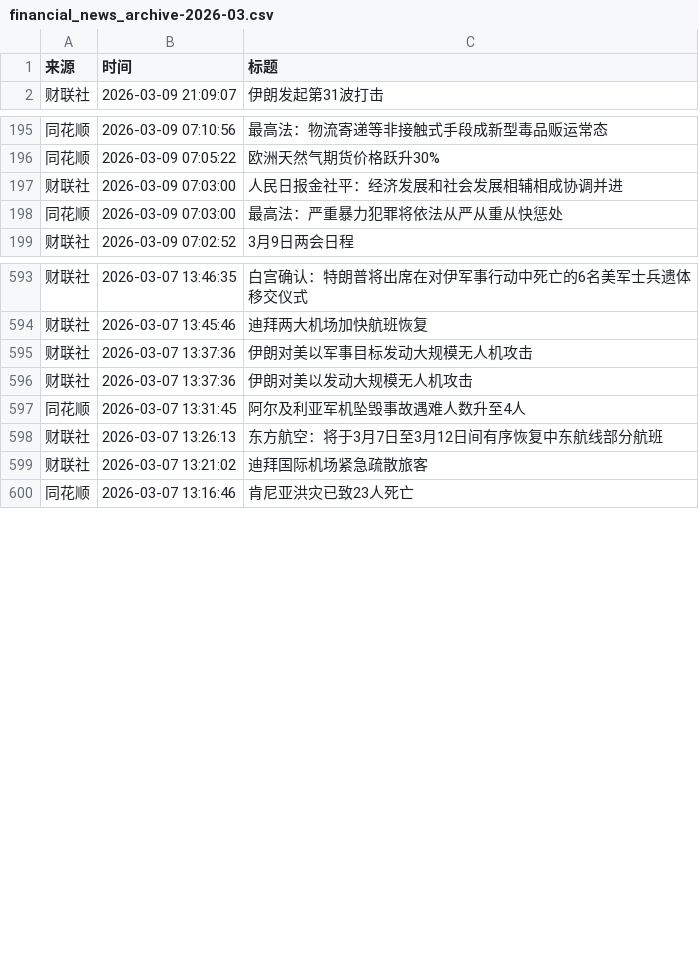
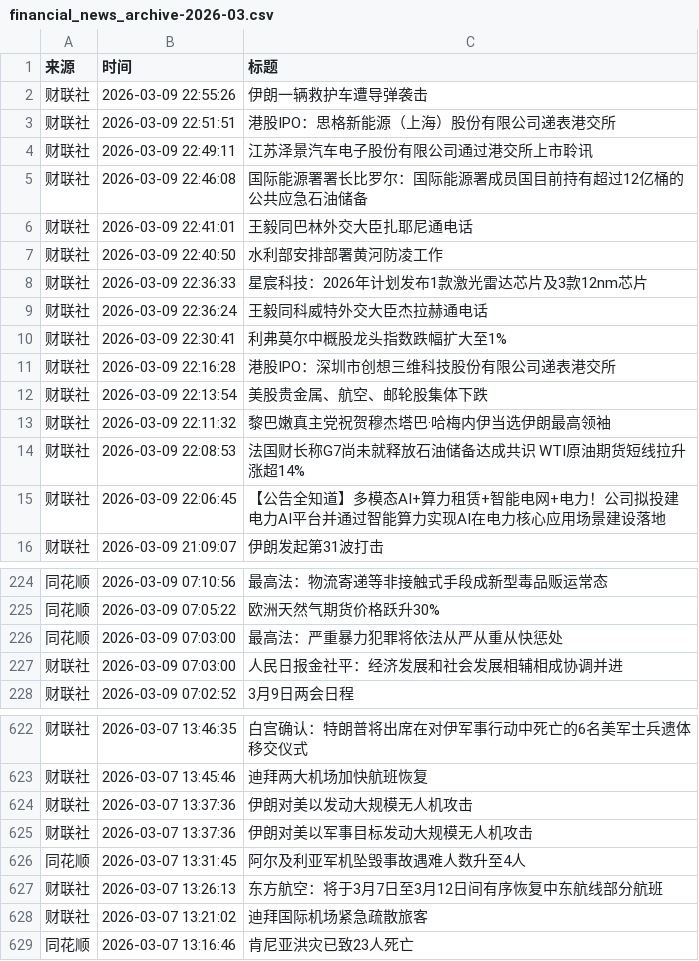
Before and after one commit to xiaoshuochangzai/huiboyanbao, a CSV file: 财经新闻数据/financial_news_archive-2026-03.csv, drawn as a sheet; only a part is shown, gaps mark what is left out; the diff covers the shown part only.

```diff
--- a/财经新闻数据/financial_news_archive-2026-03.csv
+++ b/财经新闻数据/financial_news_archive-2026-03.csv
@@ -1,2 +1,16 @@
 来源,时间,标题
+财联社,2026-03-09 22:55:26,伊朗一辆救护车遭导弹袭击
+财联社,2026-03-09 22:51:51,港股IPO：思格新能源（上海）股份有限公司递表港交所
+财联社,2026-03-09 22:49:11,江苏泽景汽车电子股份有限公司通过港交所上市聆讯
+财联社,2026-03-09 22:46:08,国际能源署署长比罗尔：国际能源署成员国目前持有超过12亿桶的公共应急石油储备
+财联社,2026-03-09 22:41:01,王毅同巴林外交大臣扎耶尼通电话
+财联社,2026-03-09 22:40:50,水利部安排部署黄河防凌工作
+财联社,2026-03-09 22:36:33,星宸科技：2026年计划发布1款激光雷达芯片及3款12nm芯片
+财联社,2026-03-09 22:36:24,王毅同科威特外交大臣杰拉赫通电话
+财联社,2026-03-09 22:30:41,利弗莫尔中概股龙头指数跌幅扩大至1%
+财联社,2026-03-09 22:16:28,港股IPO：深圳市创想三维科技股份有限公司递表港交所
+财联社,2026-03-09 22:13:54,美股贵金属、航空、邮轮股集体下跌
+财联社,2026-03-09 22:11:32,黎巴嫩真主党祝贺穆杰塔巴·哈梅内伊当选伊朗最高领袖
+财联社,2026-03-09 22:08:53,法国财长称G7尚未就释放石油储备达成共识 WTI原油期货短线拉升涨超14%
+财联社,2026-03-09 22:06:45,【公告全知道】多模态AI+算力租赁+智能电网+电力！公司拟投建电力AI平台并通过智能算力实现AI在电力核心应用场景建设落地
 财联社,2026-03-09 21:09:07,伊朗发起第31波打击
@@ -196,4 +225,4 @@
 同花顺,2026-03-09 07:05:22,欧洲天然气期货价格跃升30%
-财联社,2026-03-09 07:03:00,人民日报金社平：经济发展和社会发展相辅相成协调并进
 同花顺,2026-03-09 07:03:00,最高法：严重暴力犯罪将依法从严从重从快惩处
+财联社,2026-03-09 07:03:00,人民日报金社平：经济发展和社会发展相辅相成协调并进
 财联社,2026-03-09 07:02:52,3月9日两会日程
@@ -594,4 +623,4 @@
 财联社,2026-03-07 13:45:46,迪拜两大机场加快航班恢复
-财联社,2026-03-07 13:37:36,伊朗对美以军事目标发动大规模无人机攻击
 财联社,2026-03-07 13:37:36,伊朗对美以发动大规模无人机攻击
+财联社,2026-03-07 13:37:36,伊朗对美以军事目标发动大规模无人机攻击
 同花顺,2026-03-07 13:31:45,阿尔及利亚军机坠毁事故遇难人数升至4人
```
Also changed, not shown: 15 added rows and 4 moved rows elsewhere in this file, 5 other files.
